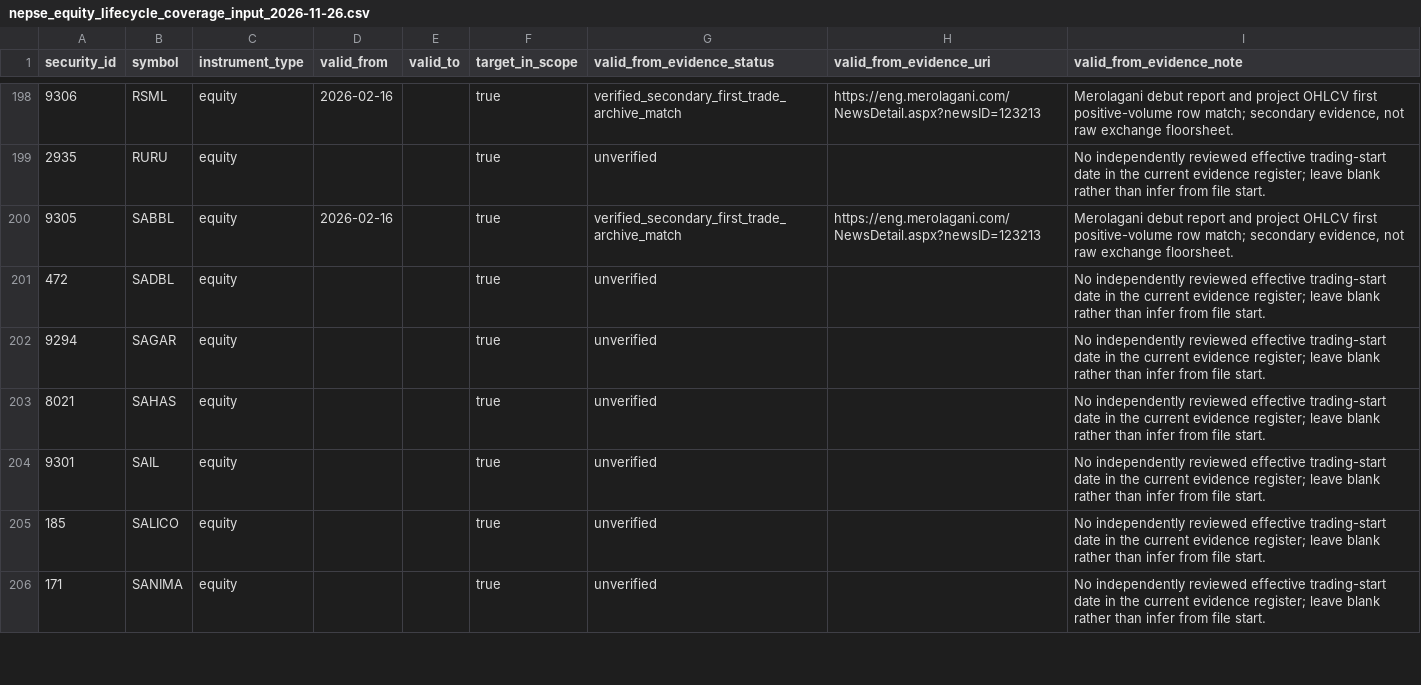
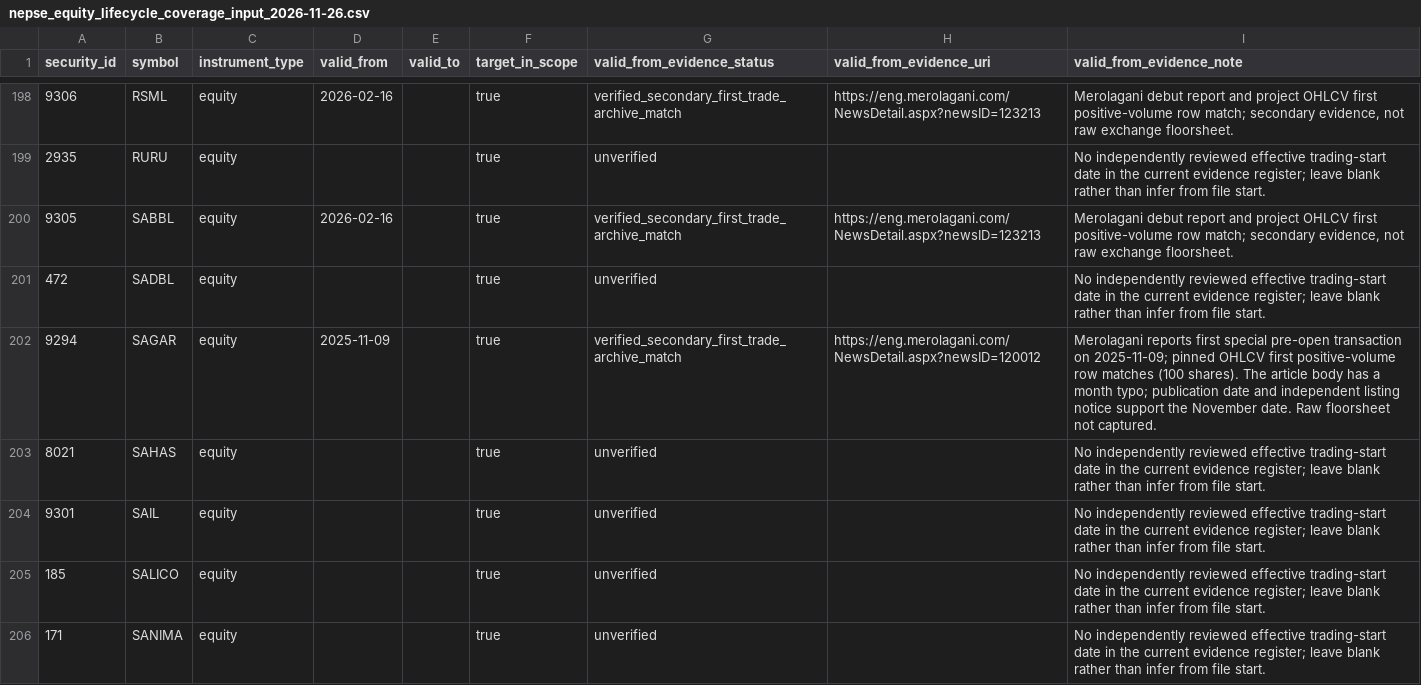
Before and after one commit to jaljala044/nepse-elite-ai-scanner-pro, a CSV file: data/reference/nepse_equity_lifecycle_coverage_input_2026-11-26.csv, drawn as a sheet; only a part is shown, gaps mark what is left out; the diff covers the shown part only.

Commit message:
Add 16 corroborated 2025 lifecycle first-trade starts

```diff
--- a/data/reference/nepse_equity_lifecycle_coverage_input_2026-11-26.csv
+++ b/data/reference/nepse_equity_lifecycle_coverage_input_2026-11-26.csv
@@ -201,3 +201,3 @@ security_id,symbol,instrument_type,valid_from,valid_to,target_in_scope,valid_fro
 "472","SADBL","equity","","","true","unverified","","No independently reviewed effective trading-start date in the current evidence register; leave blank rather than infer from file start."
-"9294","SAGAR","equity","","","true","unverified","","No independently reviewed effective trading-start date in the current evidence register; leave blank rather than infer from file start."
+"9294","SAGAR","equity","2025-11-09","","true","verified_secondary_first_trade_archive_match","https://eng.merolagani.com/NewsDetail.aspx?newsID=120012","Merolagani reports first special pre-open transaction on 2025-11-09; pinned OHLCV first positive-volume row matches (100 shares). The article body has a month typo; publication date and independent listing notice support the November date. Raw floorsheet not captured."
 "8021","SAHAS","equity","","","true","unverified","","No independently reviewed effective trading-start date in the current evidence register; leave blank rather than infer from file start."
```
Also changed, not shown: 60 edited cells elsewhere in this file.
